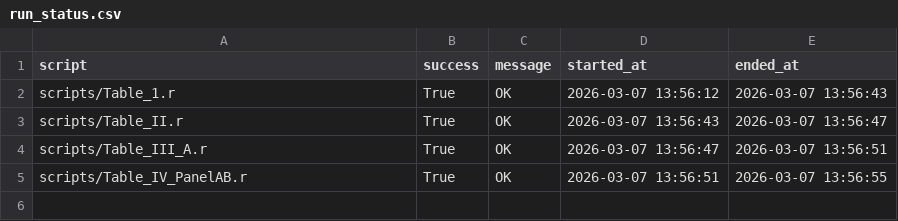
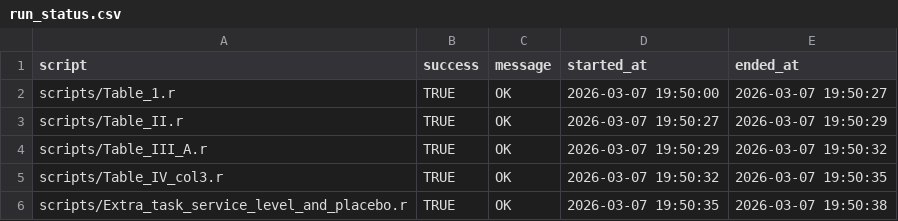
Before and after one commit to Olesya-kulish/R_seminar, a CSV file: output/run_status.csv, drawn as a sheet.

```diff
--- a/output/run_status.csv
+++ b/output/run_status.csv
@@ -1,5 +1,6 @@
 "script","success","message","started_at","ended_at"
-"scripts/Table_1.r","True","OK","2026-03-07 13:56:12","2026-03-07 13:56:43"
-"scripts/Table_II.r","True","OK","2026-03-07 13:56:43","2026-03-07 13:56:47"
-"scripts/Table_III_A.r","True","OK","2026-03-07 13:56:47","2026-03-07 13:56:51"
-"scripts/Table_IV_PanelAB.r","True","OK","2026-03-07 13:56:51","2026-03-07 13:56:55"
+"scripts/Table_1.r",TRUE,"OK","2026-03-07 19:50:00","2026-03-07 19:50:27"
+"scripts/Table_II.r",TRUE,"OK","2026-03-07 19:50:27","2026-03-07 19:50:29"
+"scripts/Table_III_A.r",TRUE,"OK","2026-03-07 19:50:29","2026-03-07 19:50:32"
+"scripts/Table_IV_col3.r",TRUE,"OK","2026-03-07 19:50:32","2026-03-07 19:50:35"
+"scripts/Extra_task_service_level_and_placebo.r",TRUE,"OK","2026-03-07 19:50:35","2026-03-07 19:50:38"
```
Also changed, not shown: 34 other files.
